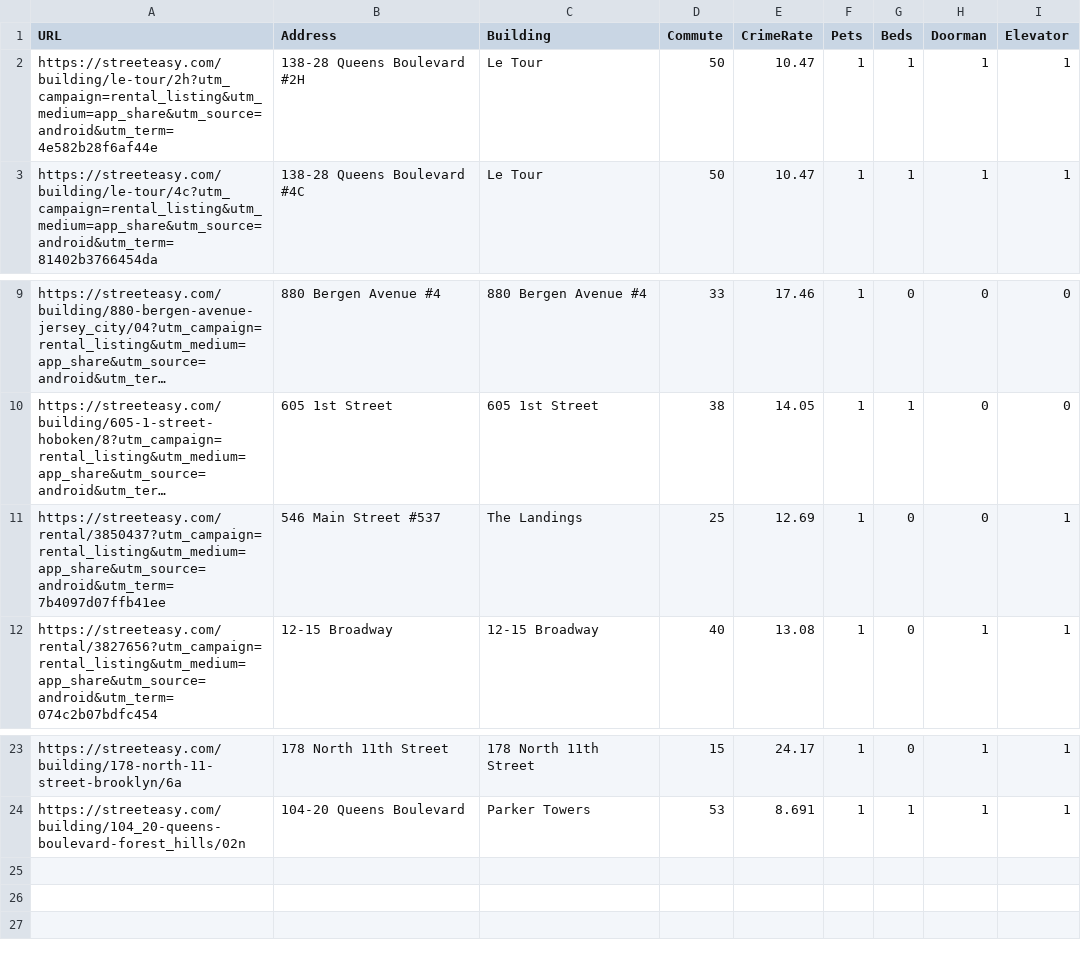
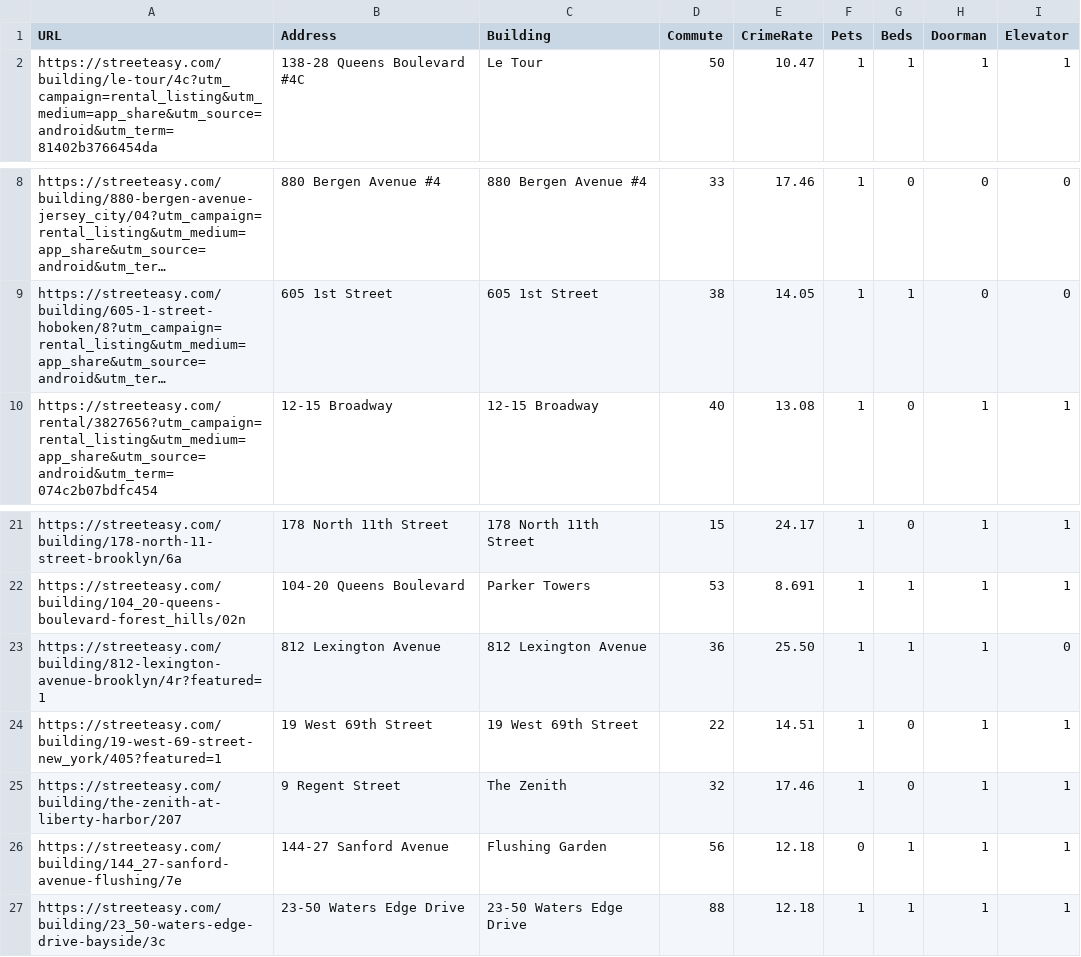
Before and after one commit to MoraOgunro/apartment_ranker, a CSV file: Apartments.csv, drawn as a sheet; only a part is shown, gaps mark what is left out; long unchanged cells end in …; removed rows and columns are numbered as before the commit, all else as after; the diff names each change by its address in the sheet, - before the commit and + after, or states it on an @@ line.

```diff
--- a/Apartments.csv
+++ b/Apartments.csv
-row 2: https://streeteasy.com/building/le-tour/2h?utm_campaign=rental_listing&utm_medium=app_share&utm_source=android&utm_term=4e582b28f6af44e | 138-28 Queens Boulevard #2H | Le Tour | 50 | 10.47 | 1 | 1 | 1 | 1
-row 11: https://streeteasy.com/rental/3850437?utm_campaign=rental_listing&utm_medium=app_share&utm_source=android&utm_term=7b4097d07ffb41ee | 546 Main Street #537 | The Landings | 25 | 12.69 | 1 | 0 | 0 | 1
+row 23: https://streeteasy.com/building/812-lexington-avenue-brooklyn/4r?featured=1 | 812 Lexington Avenue | 812 Lexington Avenue | 36 | 25.50 | 1 | 1 | 1 | 0
+row 24: https://streeteasy.com/building/19-west-69-street-new_york/405?featured=1 | 19 West 69th Street | 19 West 69th Street | 22 | 14.51 | 1 | 0 | 1 | 1
+row 25: https://streeteasy.com/building/the-zenith-at-liberty-harbor/207 | 9 Regent Street | The Zenith | 32 | 17.46 | 1 | 0 | 1 | 1
+row 26: https://streeteasy.com/building/144_27-sanford-avenue-flushing/7e | 144-27 Sanford Avenue | Flushing Garden | 56 | 12.18 | 0 | 1 | 1 | 1
+row 27: https://streeteasy.com/building/23_50-waters-edge-drive-bayside/3c | 23-50 Waters Edge Drive | 23-50 Waters Edge Drive | 88 | 12.18 | 1 | 1 | 1 | 1
```
Also changed, not shown: results.csv, 1 other file.
